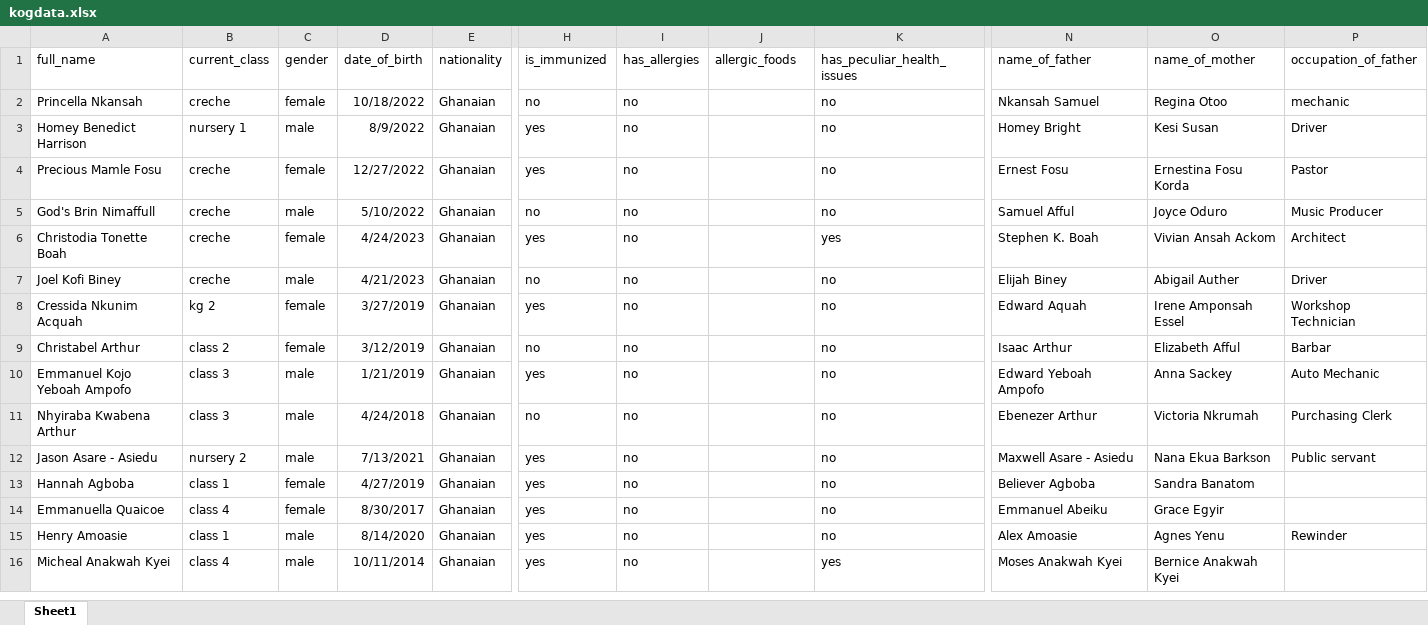
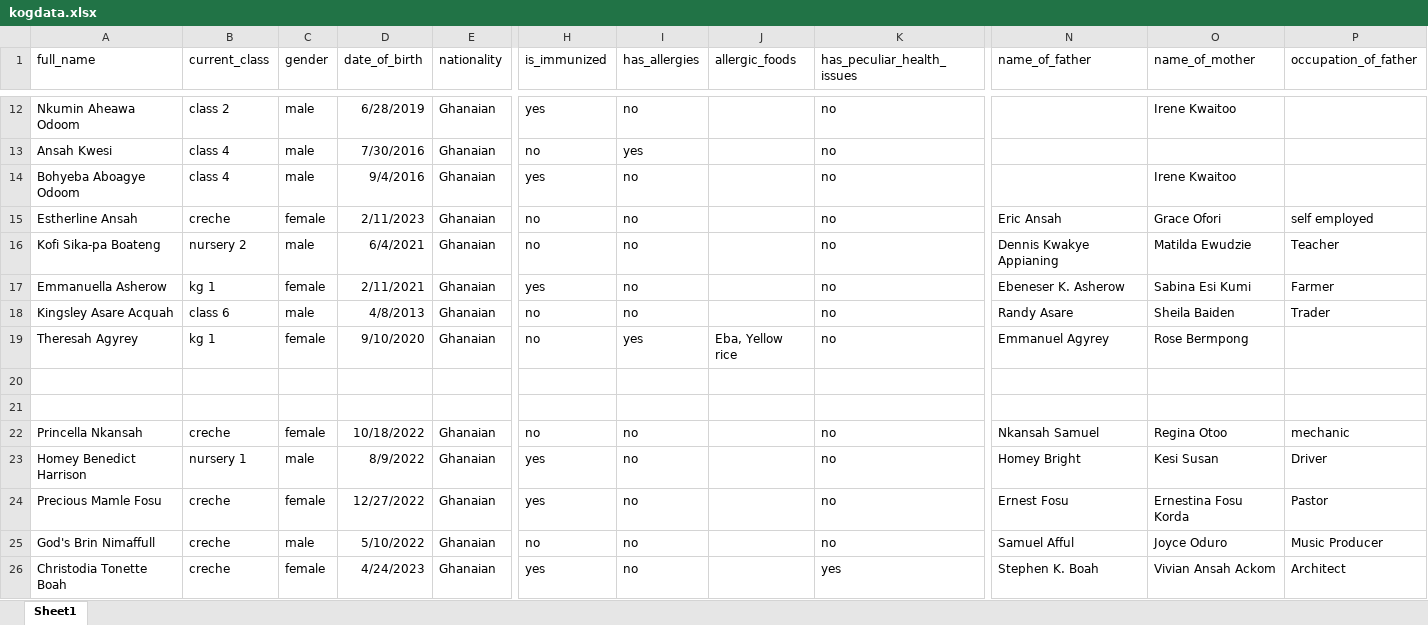
Before and after one commit to holyshoolproject/holy5, an Excel workbook: student/kogdata.xlsx, sheet Sheet1, drawn as a sheet; only a part is shown, gaps mark what is left out; the shorter side is filled out with more unchanged rows; values as stored, in another font and other column widths than the file's, no borders; rows hold the shown columns only; the diff covers the shown part only; the diff names each change by its address in the sheet, - before the commit and + after, or states it on an @@ line.

```diff
--- a/student/kogdata.xlsx (sheet Sheet1)
+++ b/student/kogdata.xlsx (sheet Sheet1)
+row 12: Nkumin Aheawa Odoom | class 2 | male | 6/28/2019 | Ghanaian | yes | no |  | no |  | Irene Kwaitoo
+row 13: Ansah Kwesi | class 4 | male | 7/30/2016 | Ghanaian | no | yes |  | no
+row 14: Bohyeba Aboagye Odoom | class 4 | male | 9/4/2016 | Ghanaian | yes | no |  | no |  | Irene Kwaitoo
+row 15: Estherline Ansah | creche | female | 2/11/2023 | Ghanaian | no | no |  | no | Eric Ansah | Grace Ofori | self employed
+row 16: Kofi Sika-pa Boateng | nursery 2 | male | 6/4/2021 | Ghanaian | no | no |  | no | Dennis Kwakye Appianing | Matilda Ewudzie | Teacher
+row 17: Emmanuella Asherow | kg 1 | female | 2/11/2021 | Ghanaian | yes | no |  | no | Ebeneser K. Asherow | Sabina Esi Kumi | Farmer
+row 18: Kingsley Asare Acquah | class 6 | male | 4/8/2013 | Ghanaian | no | no |  | no | Randy Asare | Sheila Baiden | Trader
+row 19: Theresah Agyrey | kg 1 | female | 9/10/2020 | Ghanaian | no | yes | Eba, Yellow rice | no | Emmanuel Agyrey | Rose Bermpong
+row 20: (empty)
+row 21: (empty)
```
Also changed, not shown: 10 added rows, 1 removed row and 1 edited cell elsewhere in this sheet, 14 other files.
